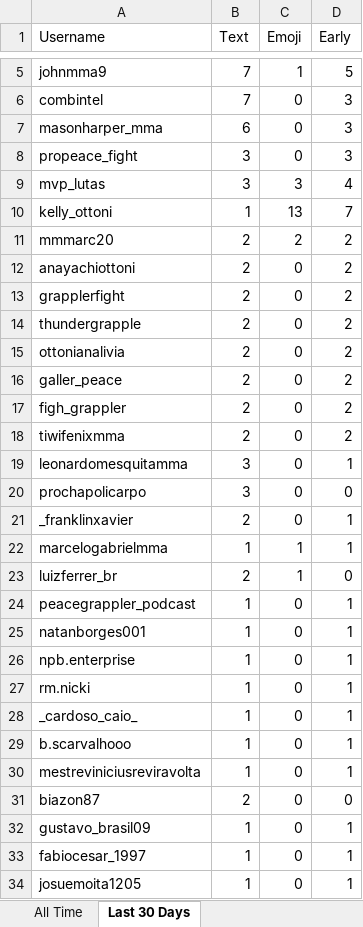
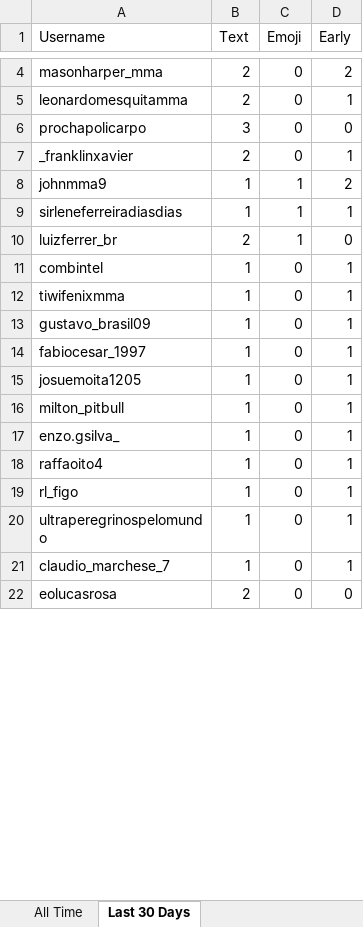
Before and after one commit to paxlucta/peace-grappler, an Excel workbook: Engagement Rankings.xlsx, sheet Last 30 Days, drawn as a sheet; only a part is shown, gaps mark what is left out; the shorter side is filled out with more unchanged rows; values as stored, in another font and other column widths than the file's, no borders; removed rows and columns are numbered as before the commit, all else as after; the diff covers the shown part only; the diff names each change by its address in the sheet, - before the commit and + after, or states it on an @@ line.

```diff
--- a/Engagement Rankings.xlsx (sheet Last 30 Days)
+++ b/Engagement Rankings.xlsx (sheet Last 30 Days)
-row 5: johnmma9 | 7 | 1 | 5
-row 6: combintel | 7 | 0 | 3
-B4 (Text): 6
+B4 (Text): 2
-D4 (Early): 3
+D4 (Early): 2
-row 8: propeace_fight | 3 | 0 | 3
-row 9: mvp_lutas | 3 | 3 | 4
-row 10: kelly_ottoni | 1 | 13 | 7
-row 11: mmmarc20 | 2 | 2 | 2
-row 12: anayachiottoni | 2 | 0 | 2
-row 13: grapplerfight | 2 | 0 | 2
-row 14: thundergrapple | 2 | 0 | 2
-row 15: ottonianalivia | 2 | 0 | 2
-row 16: galler_peace | 2 | 0 | 2
-row 17: figh_grappler | 2 | 0 | 2
-row 18: tiwifenixmma | 2 | 0 | 2
-B5 (Text): 3
+B5 (Text): 2
+row 8: johnmma9 | 1 | 1 | 2
-A9 (Username): marcelogabrielmma
+A9 (Username): sirleneferreiradiasdias
-row 24: peacegrappler_podcast | 1 | 0 | 1
-row 25: natanborges001 | 1 | 0 | 1
-row 26: npb.enterprise | 1 | 0 | 1
-A11 (Username): rm.nicki
+A11 (Username): combintel
-row 28: _cardoso_caio_ | 1 | 0 | 1
-row 29: b.scarvalhooo | 1 | 0 | 1
-A12 (Username): mestreviniciusreviravolta
+A12 (Username): tiwifenixmma
-row 31: biazon87 | 2 | 0 | 0
```
Also changed, not shown: 14 added rows, 19 removed rows and 6 edited cells elsewhere in this sheet, sheet All Time, Engagement Rankings 2026-08.xlsx, 11 other files.
